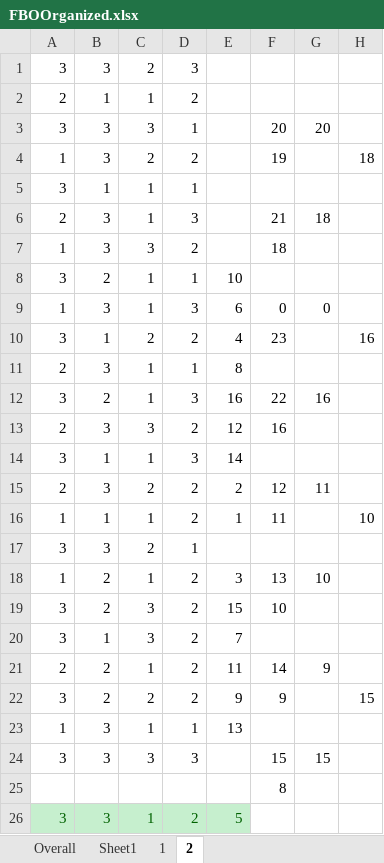
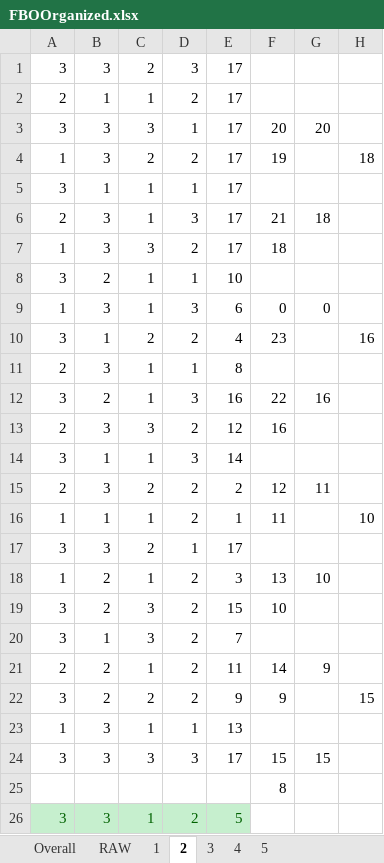
Before and after one commit to pisihara/ProfileRanking, an Excel workbook: FBOOrganized.xlsx, sheet 2, drawn as a sheet; only a part is shown; values as stored, in another font and other column widths than the file's, no borders; the diff names each change by its address in the sheet, - before the commit and + after, or states it on an @@ line.

```diff
--- a/FBOOrganized.xlsx (sheet 2)
+++ b/FBOOrganized.xlsx (sheet 2)
-sheet tab: Sheet1
+sheet tab: RAW
+sheet tab: 3
+sheet tab: 4
+sheet tab: 5
-E1:E7: (empty)
+E1:E7: 17
-E17: (empty)
+E17: 17
-E24: (empty)
+E24: 17
```
Also changed, not shown: sheet Overall, sheet 1, sheet RAW, 26 other files.
